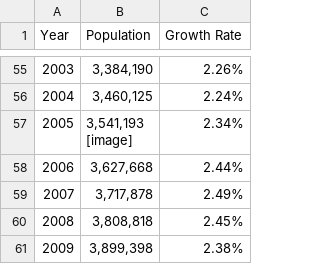
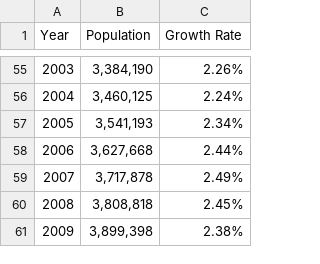
Before and after one commit to profnina/data, a CSV file: Palestine Population.csv, drawn as a sheet; only a part is shown, gaps mark what is left out.

Commit message:
Update Palestine Population.csv

```diff
--- a/Palestine Population.csv
+++ b/Palestine Population.csv
@@ -56,4 +56,3 @@
 2004,"3,460,125",2.24%
-2005,"3,541,193
-[image]",2.34%
+2005,"3,541,193",2.34%
 2006,"3,627,668",2.44%
```
